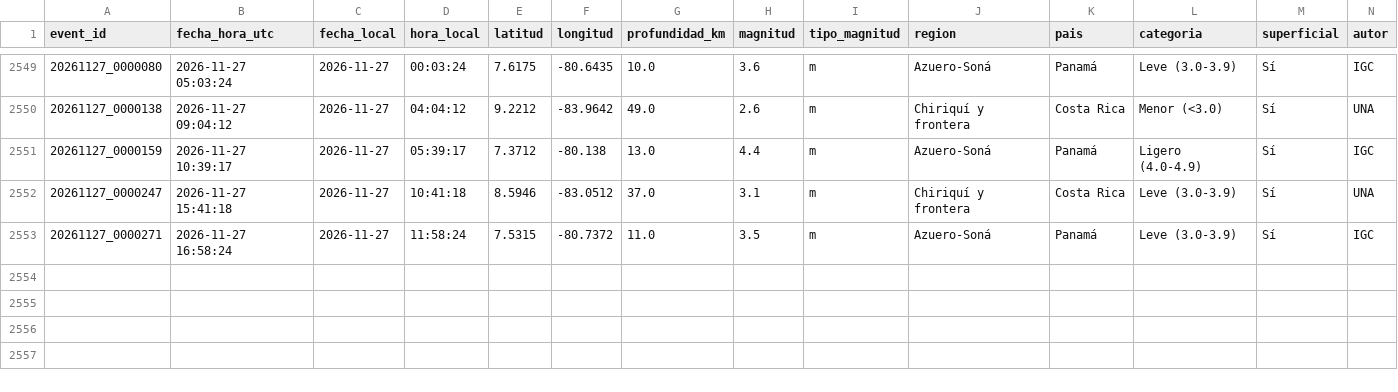
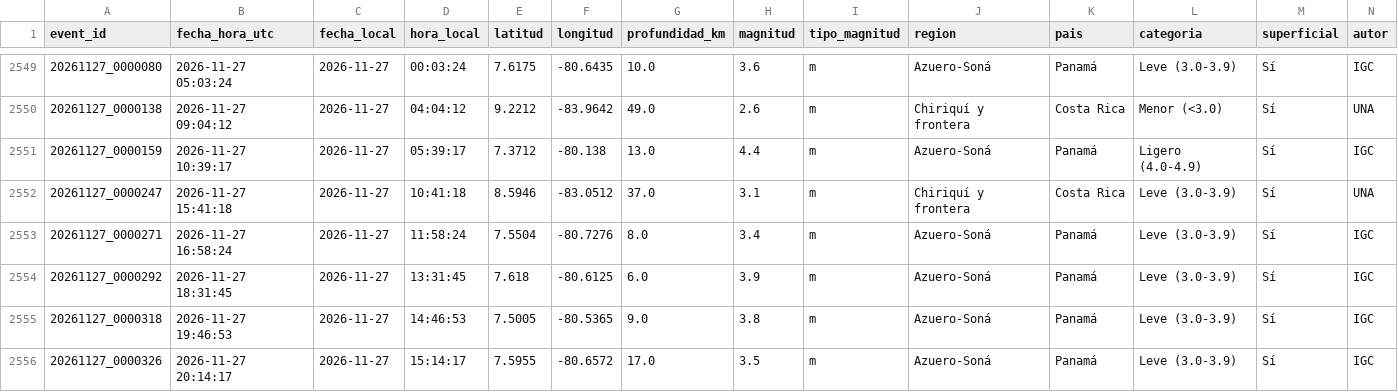
Before and after one commit to Margelinho/sismos-panama, a CSV file: data/sismos.csv, drawn as a sheet; only a part is shown, gaps mark what is left out; rows hold the shown columns only; the diff names each change by its address in the sheet, - before the commit and + after, or states it on an @@ line.

```diff
--- a/data/sismos.csv
+++ b/data/sismos.csv
-E2553 (latitud): 7.5315
+E2553 (latitud): 7.5504
-F2553 (longitud): -80.7372
+F2553 (longitud): -80.7276
-G2553 (profundidad_km): 11.0
+G2553 (profundidad_km): 8.0
-H2553 (magnitud): 3.5
+H2553 (magnitud): 3.4
+row 2554: 20261127_0000292 | 2026-11-27 18:31:45 | 2026-11-27 | 13:31:45 | 7.618 | -80.6125 | 6.0 | 3.9 | m | Azuero-Soná | Panamá | Leve (3.0-3.9) | Sí | IGC
+row 2555: 20261127_0000318 | 2026-11-27 19:46:53 | 2026-11-27 | 14:46:53 | 7.5005 | -80.5365 | 9.0 | 3.8 | m | Azuero-Soná | Panamá | Leve (3.0-3.9) | Sí | IGC
+row 2556: 20261127_0000326 | 2026-11-27 20:14:17 | 2026-11-27 | 15:14:17 | 7.5955 | -80.6572 | 17.0 | 3.5 | m | Azuero-Soná | Panamá | Leve (3.0-3.9) | Sí | IGC
```
